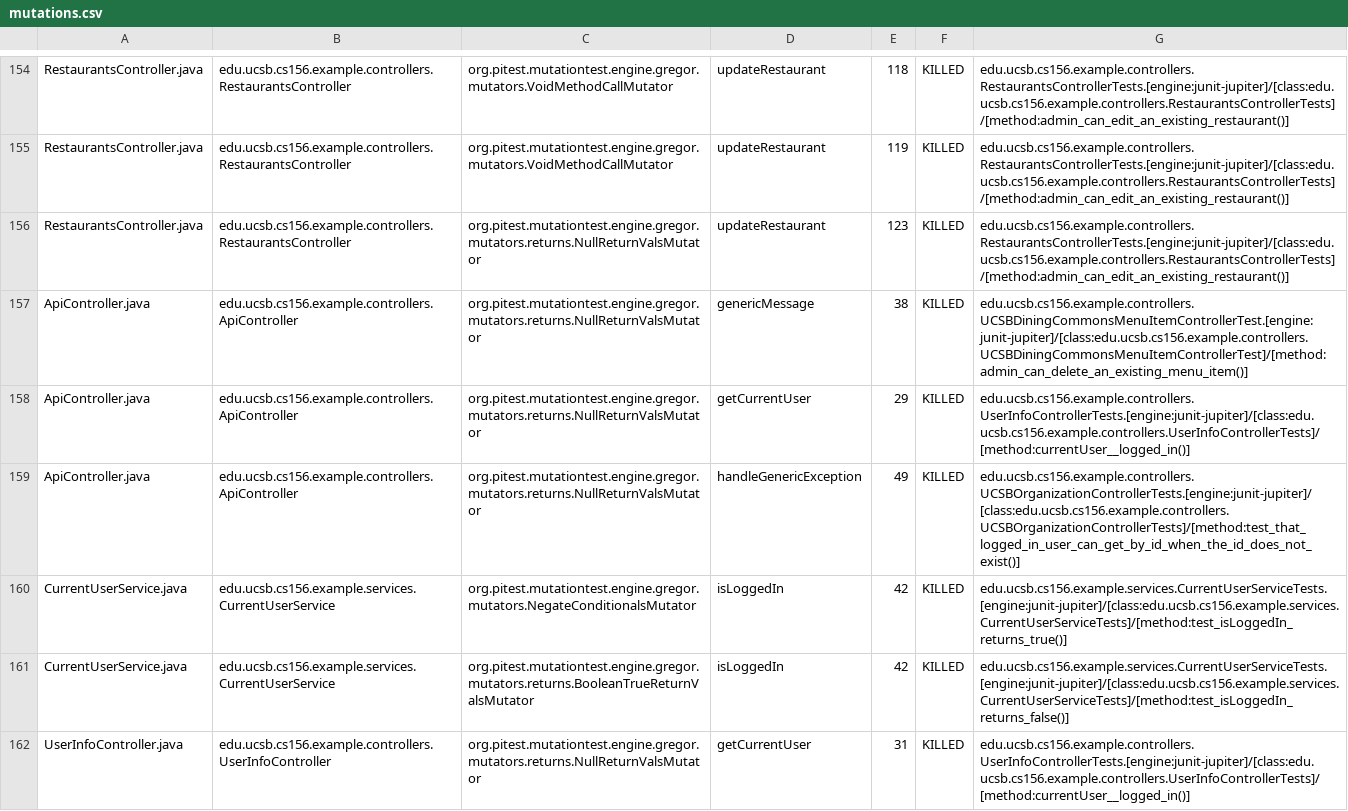
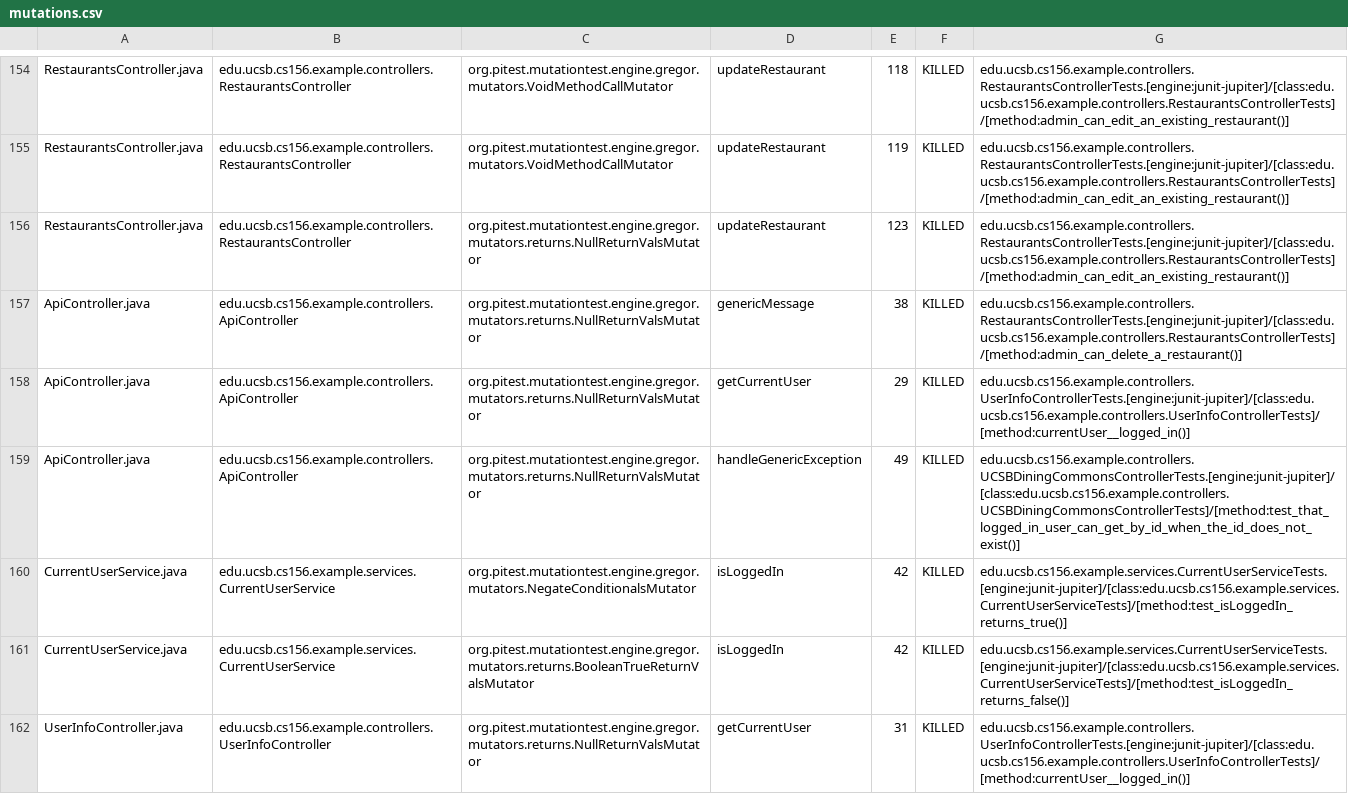
Before and after one commit to ucsb-cs156-f24/team02-f24-15, a CSV file: prs/114/pitest/mutations.csv, drawn as a sheet; only a part is shown, gaps mark what is left out.

Commit message:
Deploying to gh-pages from @ ucsb-cs156-f24/team02-f24-15@6cb32c493f0dbd0fb566d04f0b1ccceaadcab03e 🚀

```diff
--- a/prs/114/pitest/mutations.csv
+++ b/prs/114/pitest/mutations.csv
@@ -156,5 +156,5 @@ RestaurantsController.java,edu.ucsb.cs156.example.controllers.RestaurantsControl
 RestaurantsController.java,edu.ucsb.cs156.example.controllers.RestaurantsController,org.pitest.mutationtest.engine.gregor.mutators.returns.NullReturnValsMutator,updateRestaurant,123,KILLED,edu.ucsb.cs156.example.controllers.RestaurantsControllerTests.[engine:junit-jupiter]/[class:edu.ucsb.cs156.example.controllers.RestaurantsControllerTests]/[method:admin_can_edit_an_existing_restaurant()]
-ApiController.java,edu.ucsb.cs156.example.controllers.ApiController,org.pitest.mutationtest.engine.gregor.mutators.returns.NullReturnValsMutator,genericMessage,38,KILLED,edu.ucsb.cs156.example.controllers.UCSBDiningCommonsMenuItemControllerTest.[engine:junit-jupiter]/[class:edu.ucsb.cs156.example.controllers.UCSBDiningCommonsMenuItemControllerTest]/[method:admin_can_delete_an_existing_menu_item()]
+ApiController.java,edu.ucsb.cs156.example.controllers.ApiController,org.pitest.mutationtest.engine.gregor.mutators.returns.NullReturnValsMutator,genericMessage,38,KILLED,edu.ucsb.cs156.example.controllers.RestaurantsControllerTests.[engine:junit-jupiter]/[class:edu.ucsb.cs156.example.controllers.RestaurantsControllerTests]/[method:admin_can_delete_a_restaurant()]
 ApiController.java,edu.ucsb.cs156.example.controllers.ApiController,org.pitest.mutationtest.engine.gregor.mutators.returns.NullReturnValsMutator,getCurrentUser,29,KILLED,edu.ucsb.cs156.example.controllers.UserInfoControllerTests.[engine:junit-jupiter]/[class:edu.ucsb.cs156.example.controllers.UserInfoControllerTests]/[method:currentUser__logged_in()]
-ApiController.java,edu.ucsb.cs156.example.controllers.ApiController,org.pitest.mutationtest.engine.gregor.mutators.returns.NullReturnValsMutator,handleGenericException,49,KILLED,edu.ucsb.cs156.example.controllers.UCSBOrganizationControllerTests.[engine:junit-jupiter]/[class:edu.ucsb.cs156.example.controllers.UCSBOrganizationControllerTests]/[method:test_that_logged_in_user_can_get_by_id_when_the_id_does_not_exist()]
+ApiController.java,edu.ucsb.cs156.example.controllers.ApiController,org.pitest.mutationtest.engine.gregor.mutators.returns.NullReturnValsMutator,handleGenericException,49,KILLED,edu.ucsb.cs156.example.controllers.UCSBDiningCommonsControllerTests.[engine:junit-jupiter]/[class:edu.ucsb.cs156.example.controllers.UCSBDiningCommonsControllerTests]/[method:test_that_logged_in_user_can_get_by_id_when_the_id_does_not_exist()]
 CurrentUserService.java,edu.ucsb.cs156.example.services.CurrentUserService,org.pitest.mutationtest.engine.gregor.mutators.NegateConditionalsMutator,isLoggedIn,42,KILLED,edu.ucsb.cs156.example.services.CurrentUserServiceTests.[engine:junit-jupiter]/[class:edu.ucsb.cs156.example.services.CurrentUserServiceTests]/[method:test_isLoggedIn_returns_true()]
```
Also changed, not shown: 17 other files.
